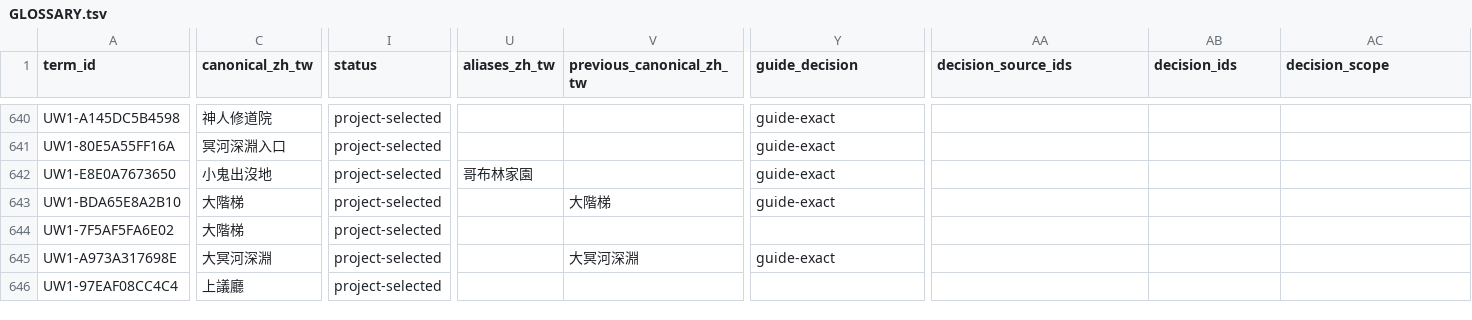
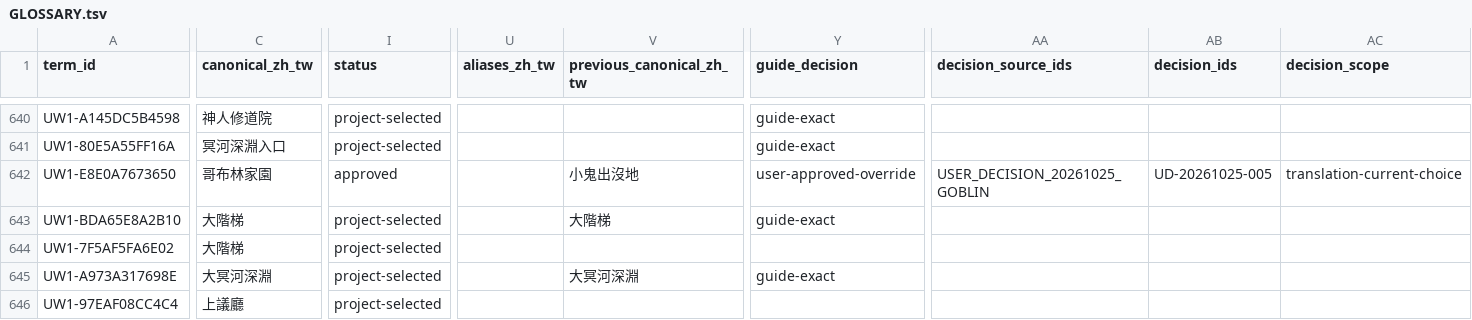
Before and after one commit to pmanyeh/underworld-exhumed, a TSV file: uw1/i18n/zh-TW/authority/GLOSSARY.tsv, drawn as a sheet; only a part is shown, gaps mark what is left out; the diff names each change by its address in the sheet, - before the commit and + after, or states it on an @@ line.

```diff
--- a/uw1/i18n/zh-TW/authority/GLOSSARY.tsv
+++ b/uw1/i18n/zh-TW/authority/GLOSSARY.tsv
-C642 (canonical_zh_tw): 小鬼出沒地
+C642 (canonical_zh_tw): 哥布林家園
-I642 (status): project-selected
+I642 (status): approved
-U642 (aliases_zh_tw): 哥布林家園
+U642 (aliases_zh_tw): (empty)
-V642 (previous_canonical_zh_tw): (empty)
+V642 (previous_canonical_zh_tw): 小鬼出沒地
-Y642 (guide_decision): guide-exact
+Y642 (guide_decision): user-approved-override
-AA642 (decision_source_ids): (empty)
+AA642 (decision_source_ids): USER_DECISION_20261025_GOBLIN
-AB642 (decision_ids): (empty)
+AB642 (decision_ids): UD-20261025-005
-AC642 (decision_scope): (empty)
+AC642 (decision_scope): translation-current-choice
```
Also changed, not shown: uw1/i18n/zh-TW/authority/PROPER-NOUNS.tsv, uw1/i18n/zh-TW/authority/USER-DECISIONS.tsv.
